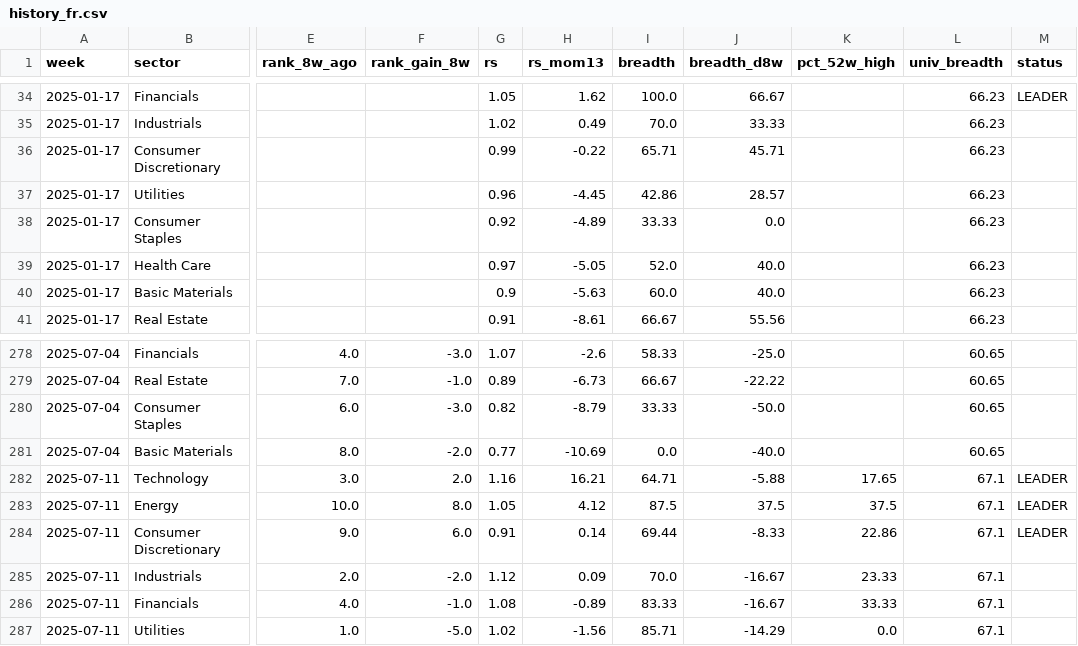
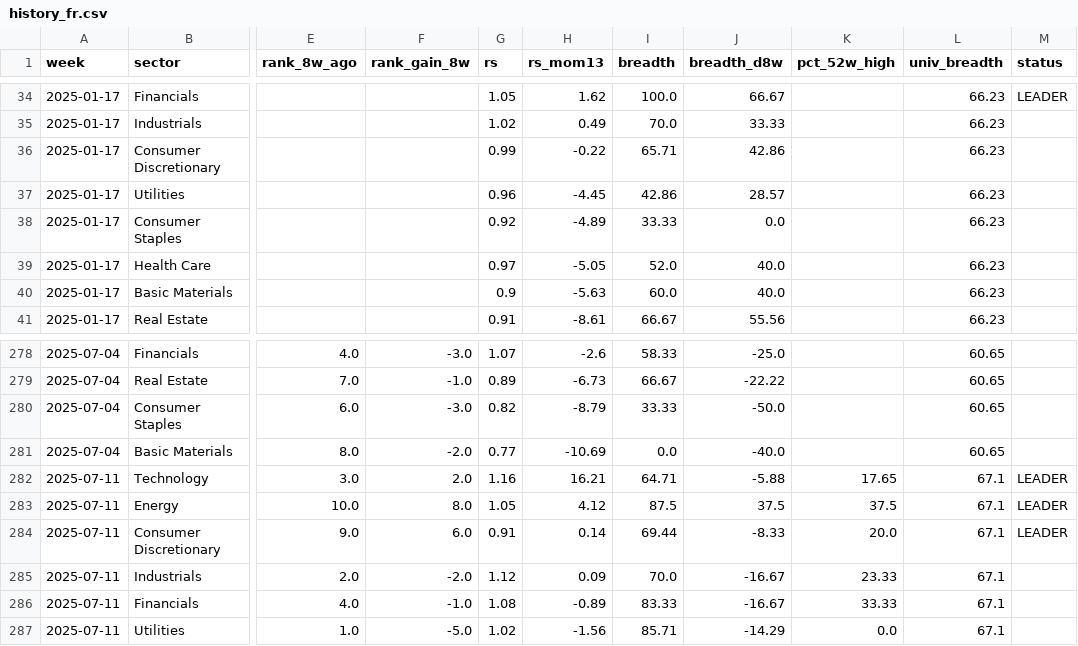
Before and after one commit to BackupBackupFede/ROTATION, a CSV file: history_fr.csv, drawn as a sheet; only a part is shown, gaps mark what is left out; the diff covers the shown part only; the diff names each change by its address in the sheet, - before the commit and + after, or states it on an @@ line.

```diff
--- a/history_fr.csv
+++ b/history_fr.csv
-J36 (breadth_d8w): 45.71
+J36 (breadth_d8w): 42.86
-K284 (pct_52w_high): 22.86
+K284 (pct_52w_high): 20.0
```
Also changed, not shown: 1 added row, 1 removed row and 41 edited cells elsewhere in this file, history_us.csv, 2 other files.
